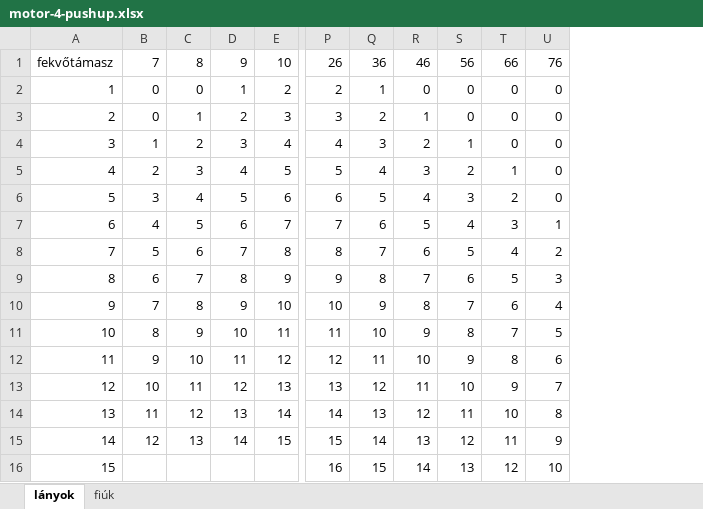
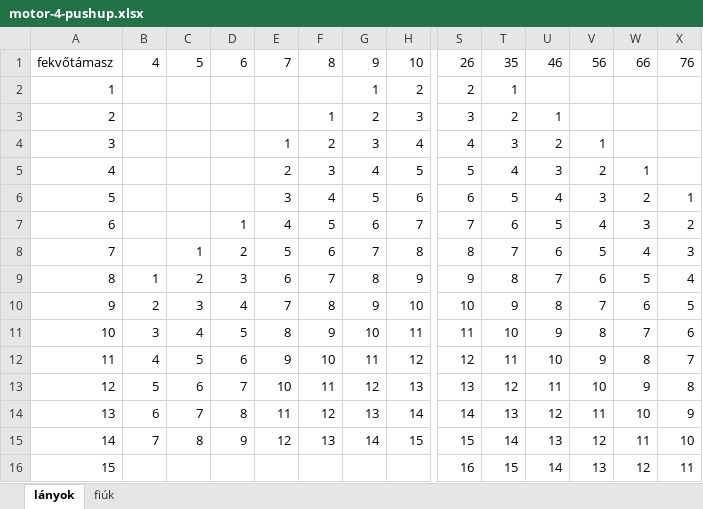
Before and after one commit to hungarofit/evaluator, an Excel workbook: xlsx/motor-4-pushup.xlsx, sheet lányok, drawn as a sheet; only a part is shown, gaps mark what is left out; values as stored, in another font and other column widths than the file's, no borders; conditional formats not drawn; addresses are those after the commit; the diff names each change by its address in the sheet, - before the commit and + after, or states it on an @@ line.

Commit message:
updated tables

```diff
--- a/xlsx/motor-4-pushup.xlsx (sheet lányok)
+++ b/xlsx/motor-4-pushup.xlsx (sheet lányok)
+column B, rows 1-15: 4 |  |  |  |  |  |  |  | 1 | 2 | 3 | 4 | 5 | 6 | 7
+column C, rows 1-15: 5 |  |  |  |  |  |  | 1 | 2 | 3 | 4 | 5 | 6 | 7 | 8
+column D, rows 1-15: 6 |  |  |  |  |  | 1 | 2 | 3 | 4 | 5 | 6 | 7 | 8 | 9
-T1: 36
+T1: 35
-E2:E3: 0
+E2:E3: (empty)
-F2: 0
+F2: (empty)
-U2: 0
+U2: (empty)
-V2:V3: 0
+V2:V3: (empty)
-W2:W4: 0
+W2:W4: (empty)
-X2:X5: 0
+X2:X5: (empty)
-X6: 0
+X6: 1
-X7: 1
+X7: 2
-X8: 2
+X8: 3
-X9: 3
+X9: 4
-X10: 4
+X10: 5
-X11: 5
+X11: 6
-X12: 6
+X12: 7
-X13: 7
+X13: 8
-X14: 8
+X14: 9
-X15: 9
+X15: 10
-X16: 10
+X16: 11
```
Also changed, not shown: sheet fiúk, xlsx/aerob-run-12min.xlsx, xlsx/aerob-run-1mile.xlsx, 14 other files.
